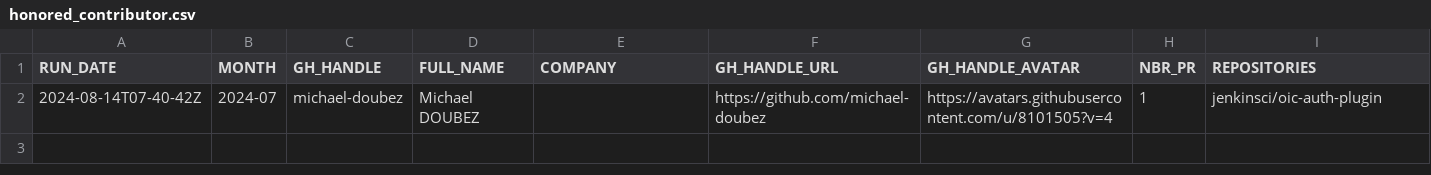
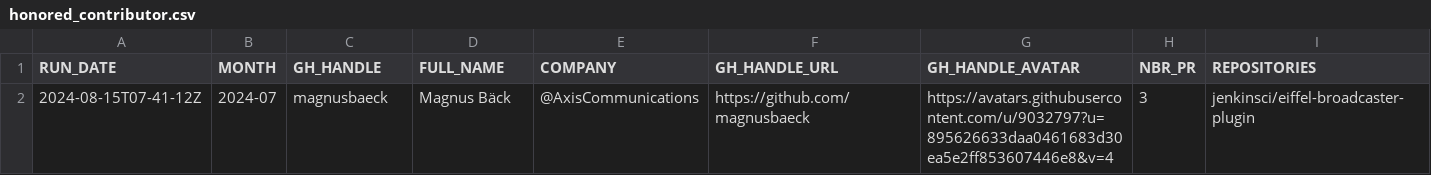
Before and after one commit to jmMeessen/jenkins-contribution-stats, a CSV file: data/honored_contributor.csv, drawn as a sheet.

```diff
--- a/data/honored_contributor.csv
+++ b/data/honored_contributor.csv
@@ -1,2 +1,2 @@
 "RUN_DATE", "MONTH", "GH_HANDLE", "FULL_NAME", "COMPANY", "GH_HANDLE_URL", "GH_HANDLE_AVATAR", "NBR_PR", "REPOSITORIES"
-"2024-08-14T07-40-42Z", "2024-07", "michael-doubez", "Michael DOUBEZ", "", "https://github.com/michael-doubez", "https://avatars.githubusercontent.com/u/8101505?v=4", "1", "jenkinsci/oic-auth-plugin"
+"2024-08-15T07-41-12Z", "2024-07", "magnusbaeck", "Magnus Bäck", "@AxisCommunications", "https://github.com/magnusbaeck", "https://avatars.githubusercontent.com/u/9032797?u=895626633daa0461683d30ea5e2ff853607446e8&v=4", "3", "jenkinsci/eiffel-broadcaster-plugin"
```
